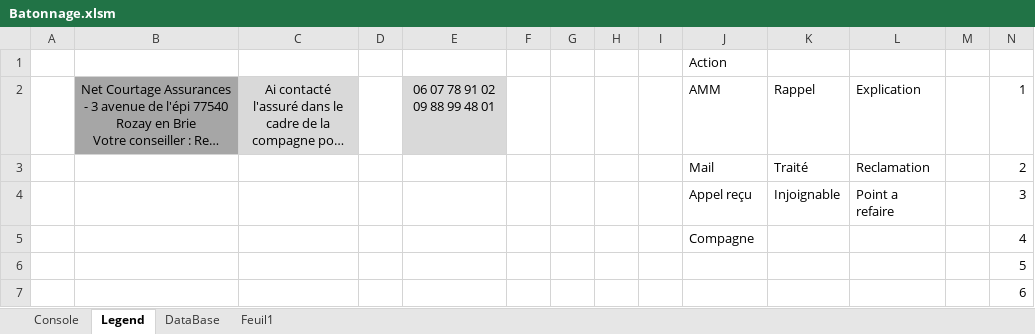
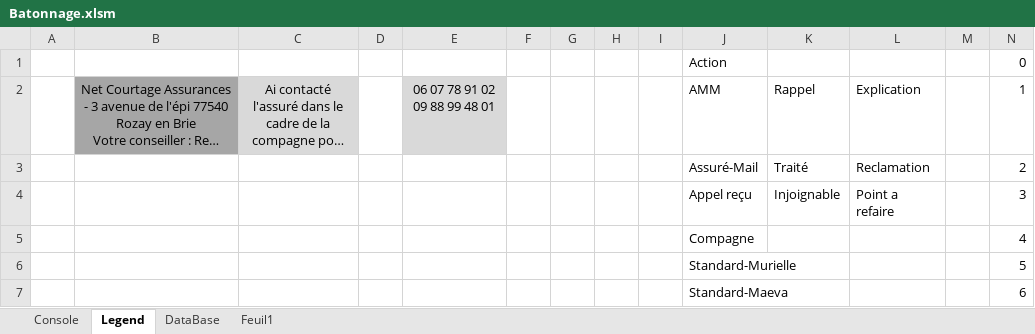
Before and after one commit to YDaoui/RDM_VBA, an Excel workbook: Batonnage.xlsm, sheet Legend, drawn as a sheet; long unchanged cells end in …; values as stored, in another font and other column widths than the file's, no borders; the diff names each change by its address in the sheet, - before the commit and + after, or states it on an @@ line.

```diff
--- a/Batonnage.xlsm (sheet Legend)
+++ b/Batonnage.xlsm (sheet Legend)
-N1: (empty)
+N1: 0
-J3: Mail
+J3: Assuré-Mail
-J6: (empty)
+J6: Standard-Murielle
-J7: (empty)
+J7: Standard-Maeva
```
Also changed, not shown: sheet DataBase, sheet Console, sheet Feuil1, formulas that keep their value, hidden cells, charts or pictures.
